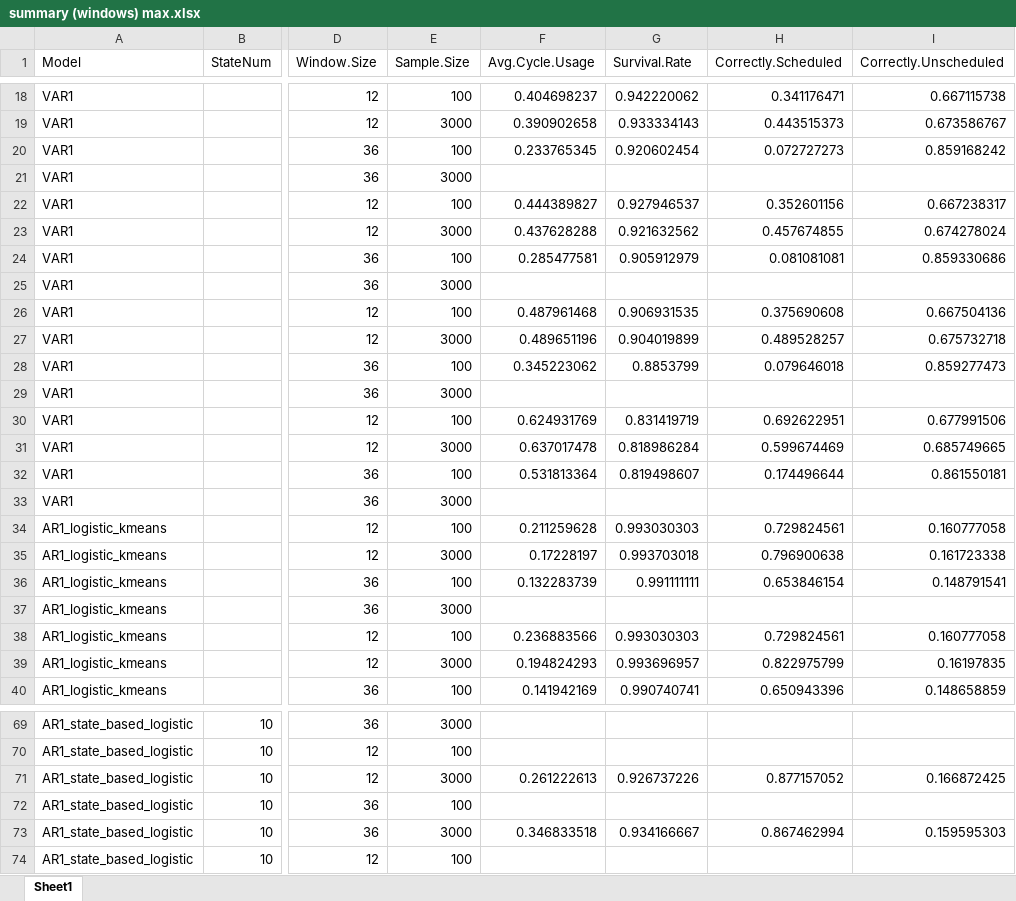
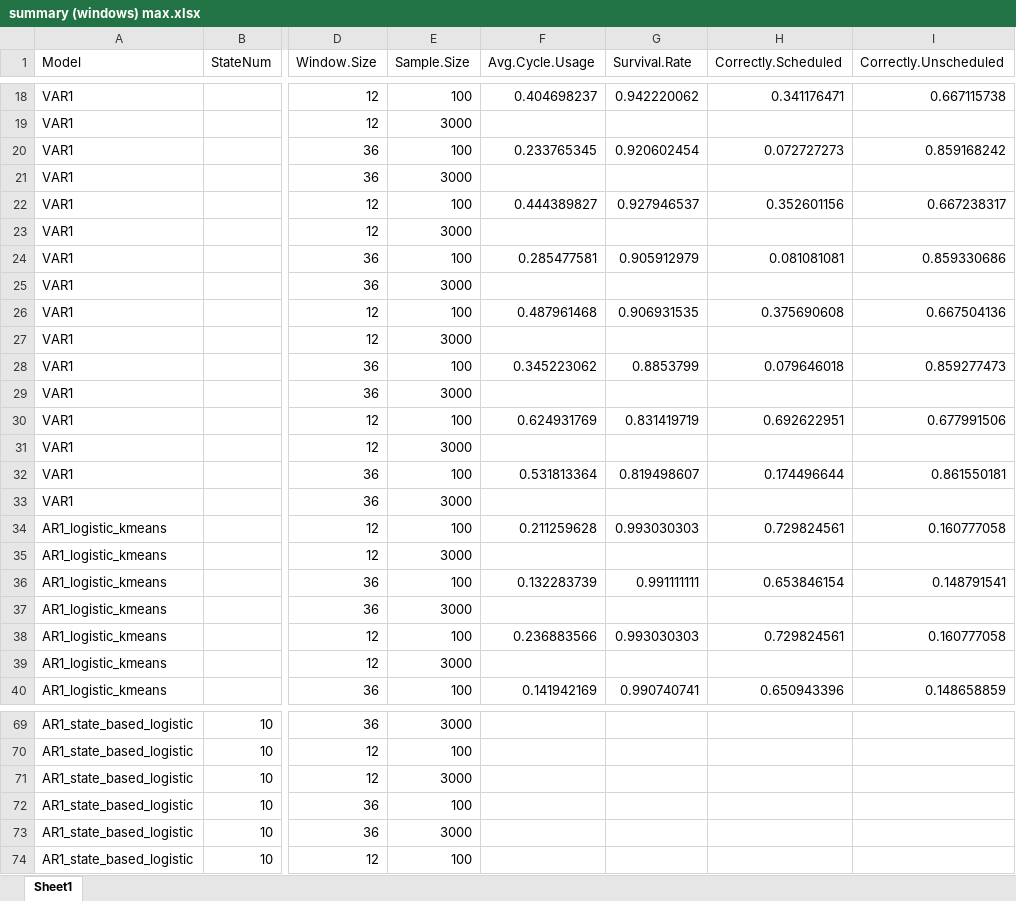
Before and after one commit to carlonlv/SSD-Benchmark-Analysis, an Excel workbook: ForegroundJobScheduler/results/Nonoverlapping windows/summary (windows) max.xlsx, sheet Sheet1, drawn as a sheet; only a part is shown, gaps mark what is left out; values as stored, in another font and other column widths than the file's, no borders; the diff covers the shown part only; the diff names each change by its address in the sheet, - before the commit and + after, or states it on an @@ line.

```diff
--- a/ForegroundJobScheduler/results/Nonoverlapping windows/summary (windows) max.xlsx (sheet Sheet1)
+++ b/ForegroundJobScheduler/results/Nonoverlapping windows/summary (windows) max.xlsx (sheet Sheet1)
-F19 (Avg.Cycle.Usage): 0.390902658
+F19 (Avg.Cycle.Usage): (empty)
-G19 (Survival.Rate): 0.933334143
+G19 (Survival.Rate): (empty)
-H19 (Correctly.Scheduled): 0.443515373
+H19 (Correctly.Scheduled): (empty)
-I19 (Correctly.Unscheduled): 0.673586767
+I19 (Correctly.Unscheduled): (empty)
-F23 (Avg.Cycle.Usage): 0.437628288
+F23 (Avg.Cycle.Usage): (empty)
-G23 (Survival.Rate): 0.921632562
+G23 (Survival.Rate): (empty)
-H23 (Correctly.Scheduled): 0.457674855
+H23 (Correctly.Scheduled): (empty)
-I23 (Correctly.Unscheduled): 0.674278024
+I23 (Correctly.Unscheduled): (empty)
-F27 (Avg.Cycle.Usage): 0.489651196
+F27 (Avg.Cycle.Usage): (empty)
-G27 (Survival.Rate): 0.904019899
+G27 (Survival.Rate): (empty)
-H27 (Correctly.Scheduled): 0.489528257
+H27 (Correctly.Scheduled): (empty)
-I27 (Correctly.Unscheduled): 0.675732718
+I27 (Correctly.Unscheduled): (empty)
-F31 (Avg.Cycle.Usage): 0.637017478
+F31 (Avg.Cycle.Usage): (empty)
-G31 (Survival.Rate): 0.818986284
+G31 (Survival.Rate): (empty)
-H31 (Correctly.Scheduled): 0.599674469
+H31 (Correctly.Scheduled): (empty)
-I31 (Correctly.Unscheduled): 0.685749665
+I31 (Correctly.Unscheduled): (empty)
-F35 (Avg.Cycle.Usage): 0.17228197
+F35 (Avg.Cycle.Usage): (empty)
-G35 (Survival.Rate): 0.993703018
+G35 (Survival.Rate): (empty)
-H35 (Correctly.Scheduled): 0.796900638
+H35 (Correctly.Scheduled): (empty)
-I35 (Correctly.Unscheduled): 0.161723338
+I35 (Correctly.Unscheduled): (empty)
-F39 (Avg.Cycle.Usage): 0.194824293
+F39 (Avg.Cycle.Usage): (empty)
-G39 (Survival.Rate): 0.993696957
+G39 (Survival.Rate): (empty)
-H39 (Correctly.Scheduled): 0.822975799
+H39 (Correctly.Scheduled): (empty)
-I39 (Correctly.Unscheduled): 0.16197835
+I39 (Correctly.Unscheduled): (empty)
-F71 (Avg.Cycle.Usage): 0.261222613
+F71 (Avg.Cycle.Usage): (empty)
-G71 (Survival.Rate): 0.926737226
+G71 (Survival.Rate): (empty)
-H71 (Correctly.Scheduled): 0.877157052
+H71 (Correctly.Scheduled): (empty)
-I71 (Correctly.Unscheduled): 0.166872425
+I71 (Correctly.Unscheduled): (empty)
-F73 (Avg.Cycle.Usage): 0.346833518
+F73 (Avg.Cycle.Usage): (empty)
-G73 (Survival.Rate): 0.934166667
+G73 (Survival.Rate): (empty)
-H73 (Correctly.Scheduled): 0.867462994
+H73 (Correctly.Scheduled): (empty)
-I73 (Correctly.Unscheduled): 0.159595303
+I73 (Correctly.Unscheduled): (empty)
```
Also changed, not shown: 120 edited cells elsewhere in this sheet, 16 other files.
